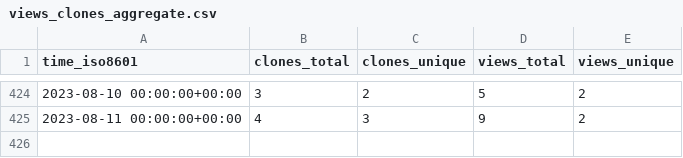
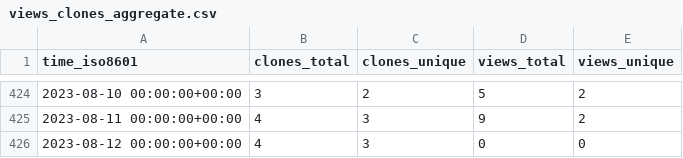
Before and after one commit to SuperSpaceEye/LifeEngineExtended, a CSV file: SuperSpaceEye/LifeEngineExtended/ghrs-data/views_clones_aggregate.csv, drawn as a sheet; only a part is shown, gaps mark what is left out; the diff names each change by its address in the sheet, - before the commit and + after, or states it on an @@ line.

```diff
--- a/SuperSpaceEye/LifeEngineExtended/ghrs-data/views_clones_aggregate.csv
+++ b/SuperSpaceEye/LifeEngineExtended/ghrs-data/views_clones_aggregate.csv
+row 426: 2023-08-12 00:00:00+00:00 | 4 | 3 | 0 | 0
```
Also changed, not shown: 1 other file.
